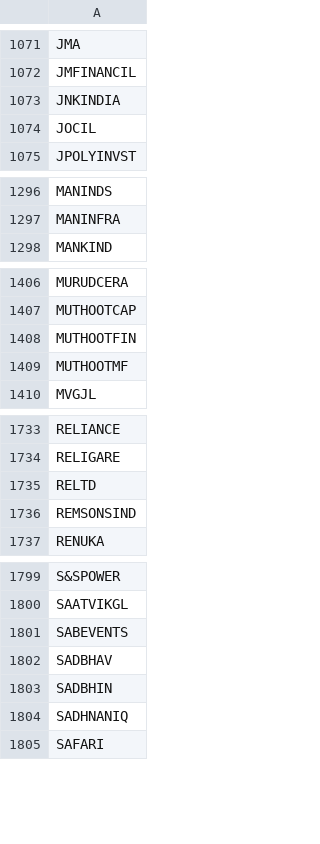
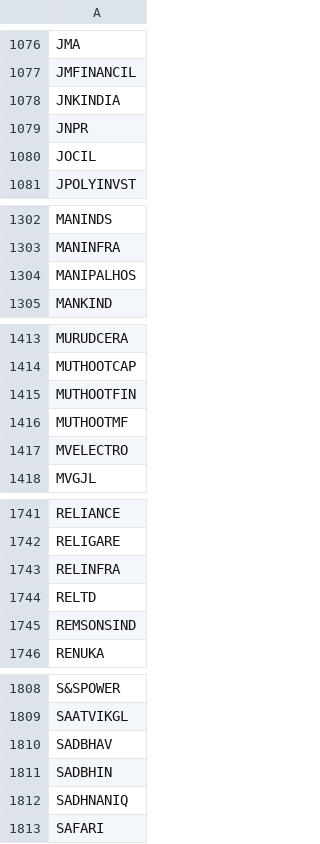
Before and after one commit to Shiva224096/V4, a CSV file: data/nse_tickers.csv, drawn as a sheet; only a part is shown, gaps mark what is left out; removed rows and columns are numbered as before the commit, all else as after; the diff covers the shown part only; the diff names each change by its address in the sheet, - before the commit and + after, or states it on an @@ line.

```diff
--- a/data/nse_tickers.csv
+++ b/data/nse_tickers.csv
+row 1079: JNPR
+row 1304: MANIPALHOS
+row 1417: MVELECTRO
+row 1743: RELINFRA
-row 1801: SABEVENTS
```
Also changed, not shown: 5 added rows elsewhere in this file.
